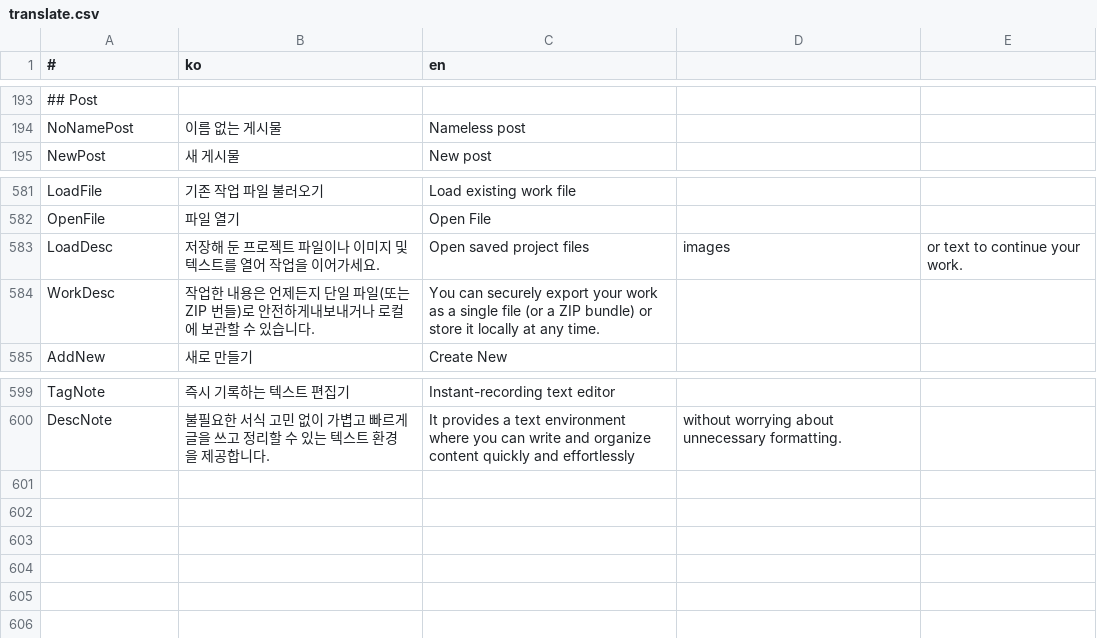
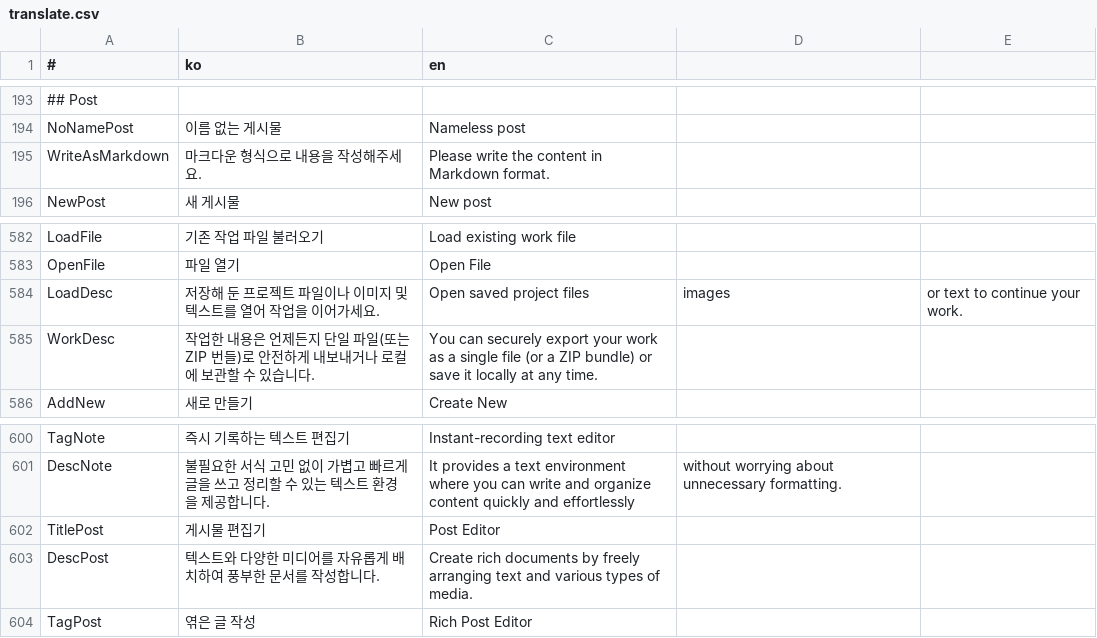
Before and after one commit to is2you2/is2you2.github.io, a CSV file: ember/translate.csv, drawn as a sheet; only a part is shown, gaps mark what is left out; addresses are those after the commit; the diff names each change by its address in the sheet, - before the commit and + after, or states it on an @@ line.

Commit message:
ember v1.7.2

```diff
--- a/ember/translate.csv
+++ b/ember/translate.csv
+row 195: WriteAsMarkdown | 마크다운 형식으로 내용을 작성해주세요. | Please write the content in Markdown format.
-B585 (ko): …안전하게내보내거…
+B585 (ko): …안전하게 내보내거…
-C585 (en): …bundle) or store it locally…
+C585 (en): …bundle) or save it locally…
+row 602: TitlePost | 게시물 편집기 | Post Editor
+row 603: DescPost | 텍스트와 다양한 미디어를 자유롭게 배치하여 풍부한 문서를 작성합니다. | Create rich documents by freely arranging text and various types of media.
+row 604: TagPost | 엮은 글 작성 | Rich Post Editor
```
Also changed, not shown: 21 other files.
